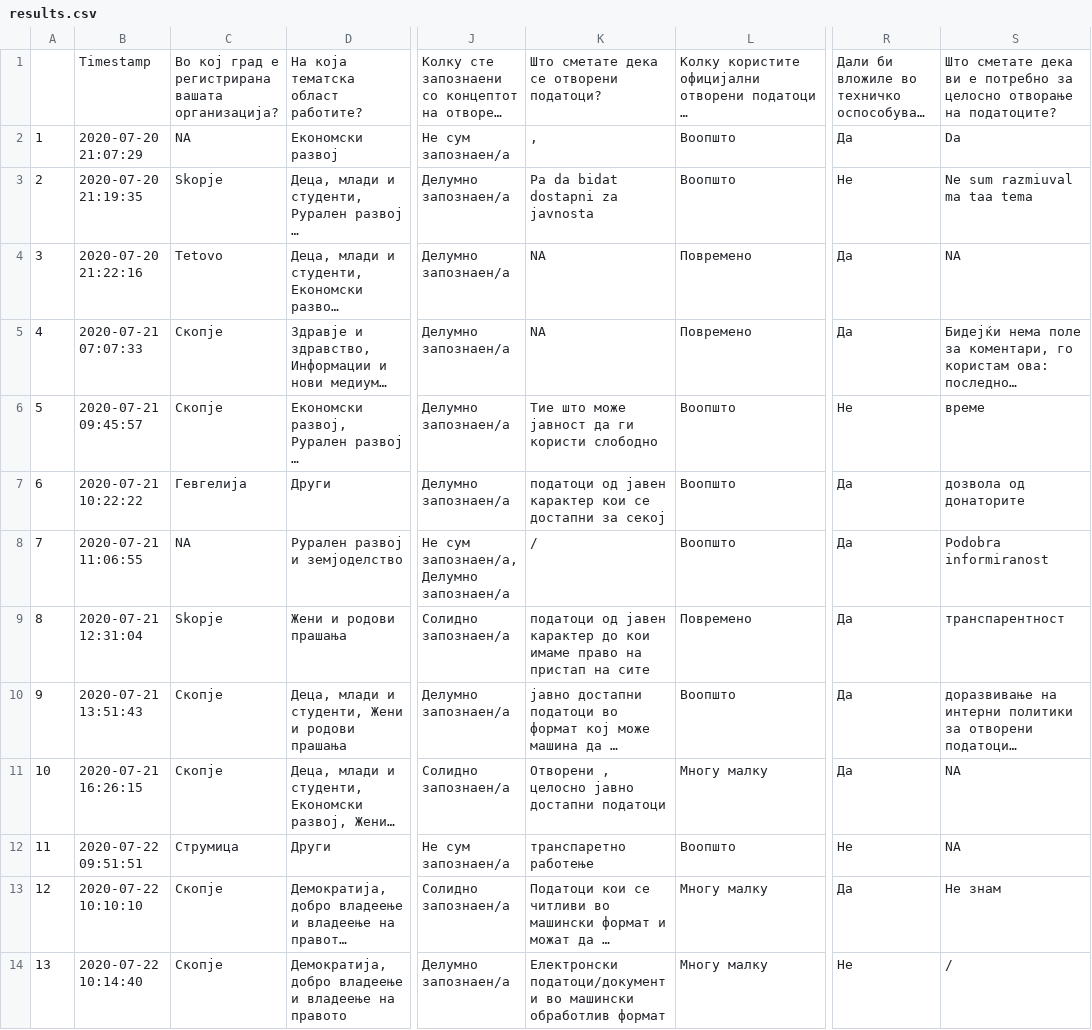
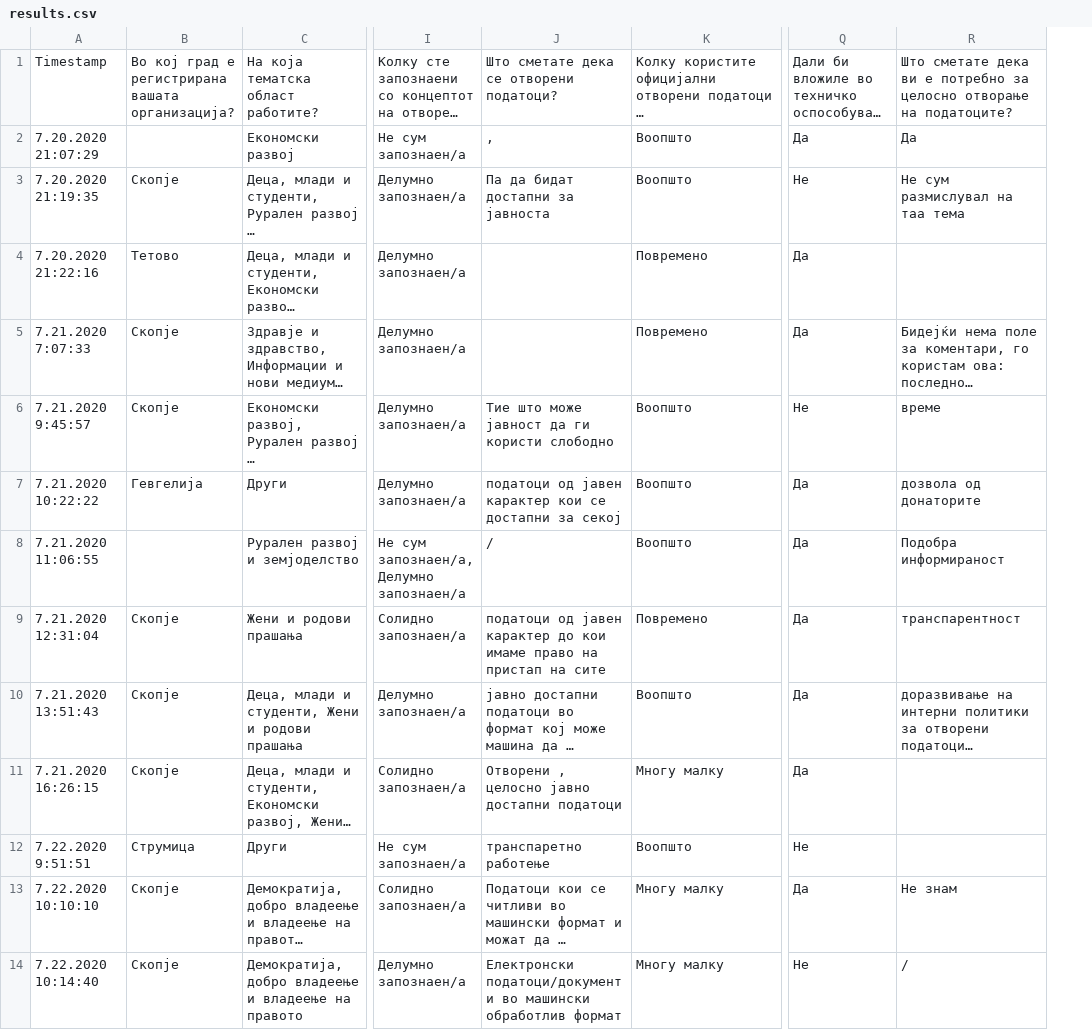
Before and after one commit to SlobodenSoftver/opendata-gs, a CSV file: data/results.csv, drawn as a sheet; only a part is shown, gaps mark what is left out; long unchanged cells end in …; removed rows and columns are numbered as before the commit, all else as after; the diff covers the shown part only; the diff names each change by its address in the sheet, - before the commit and + after, or states it on an @@ line.

Commit message:
modified:   data/results.csv

```diff
--- a/data/results.csv
+++ b/data/results.csv
-column A, rows 2-14: 1 | 2 | 3 | 4 | 5 | 6 | 7 | 8 | 9 | 10 | 11 | 12 | 13
-column B, rows 1-14: Timestamp | 2020-07-20 21:07:29 | 2020-07-20 21:19:35 | 2020-07-20 21:22:16 | 2020-07-21 07:07:33 | 2020-07-21 09:45:57 | 2020-07-21 10:22:22 | 2020-07-21 11:06:55 | 2020-07-21 12:31:04 | 2020-07-21 13:51:43 | 2020-07-21 16:26:15 | 2020-07-22 09:51:51 | 2020-07-22 10:10:10 | 2020-07-22 10:14:40
+column A, rows 1-14: Timestamp | 7.20.2020 21:07:29 | 7.20.2020 21:19:35 | 7.20.2020 21:22:16 | 7.21.2020 7:07:33 | 7.21.2020 9:45:57 | 7.21.2020 10:22:22 | 7.21.2020 11:06:55 | 7.21.2020 12:31:04 | 7.21.2020 13:51:43 | 7.21.2020 16:26:15 | 7.22.2020 9:51:51 | 7.22.2020 10:10:10 | 7.22.2020 10:14:40
-B2: NA
+B2: (empty)
-R2: Da
+R2: Да
-B3: Skopje
+B3: Скопје
-J3: Pa da bidat dostapni za javnosta
+J3: Па да бидат достапни за јавноста
-R3: Ne sum razmiuval ma taa tema
+R3: Не сум размислувал на таа тема
-B4: Tetovo
+B4: Тетово
-J4:J5: NA
+J4:J5: (empty)
-R4: NA
+R4: (empty)
-B8: NA
+B8: (empty)
-R8: Podobra informiranost
+R8: Подобра информираност
-B9: Skopje
+B9: Скопје
-R11:R12: NA
+R11:R12: (empty)
```
Also changed, not shown: 25 edited cells elsewhere in this file.
